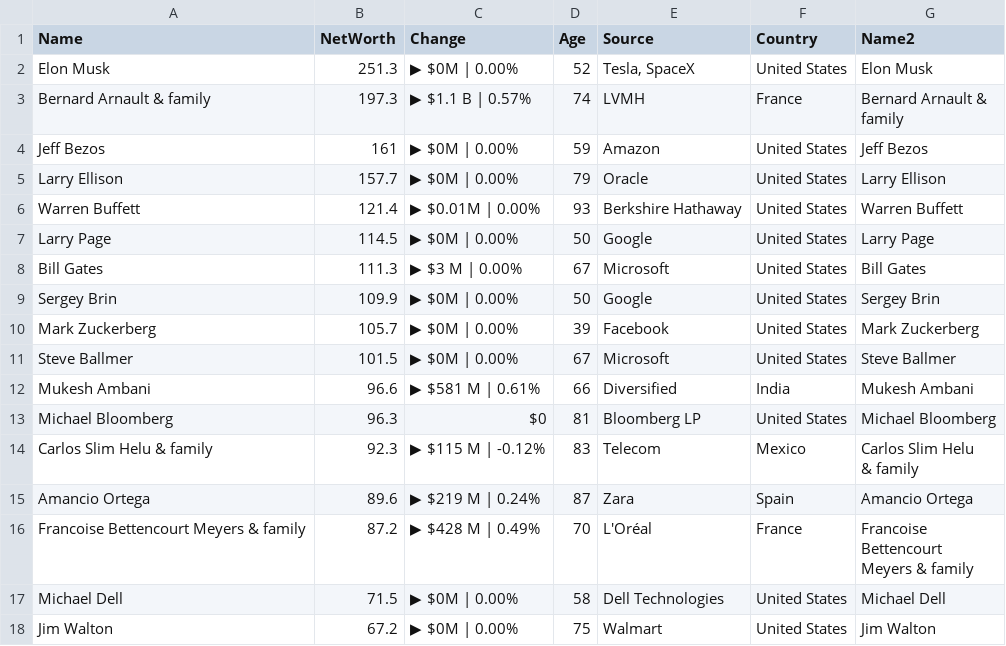
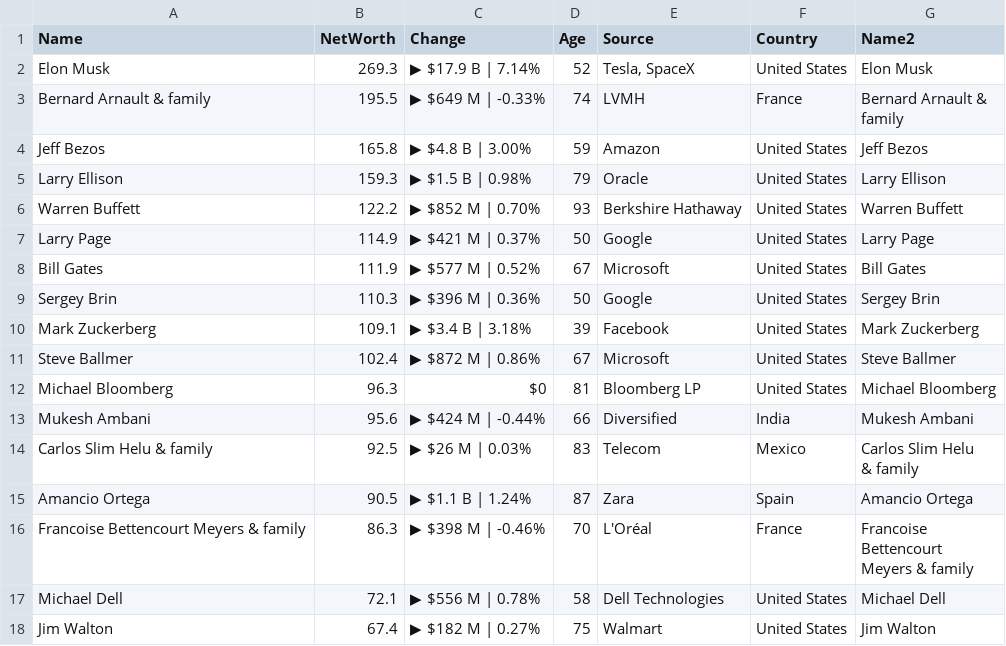
Before and after one commit to ckr4/bnaires, a CSV file: bnaires/data.csv, drawn as a sheet; only a part is shown; the diff covers the shown part only.

Commit message:
update bnaires

```diff
--- a/bnaires/data.csv
+++ b/bnaires/data.csv
@@ -1,22 +1,22 @@
 "Name","NetWorth","Change","Age","Source","Country","Name2"
-"Elon Musk",251.3,"▶ $0M | 0.00%",52,"Tesla, SpaceX","United States","Elon Musk"
-"Bernard Arnault & family",197.3,"▶ $1.1 B | 0.57%",74,"LVMH","France","Bernard Arnault &
-family"
-"Jeff Bezos",161,"▶ $0M | 0.00%",59,"Amazon","United States","Jeff Bezos"
-"Larry Ellison",157.7,"▶ $0M | 0.00%",79,"Oracle","United States","Larry Ellison"
-"Warren Buffett",121.4,"▶ $0.01M | 0.00%",93,"Berkshire Hathaway","United States","Warren Buffett"
-"Larry Page",114.5,"▶ $0M | 0.00%",50,"Google","United States","Larry Page"
-"Bill Gates",111.3,"▶ $3 M | 0.00%",67,"Microsoft","United States","Bill Gates"
-"Sergey Brin",109.9,"▶ $0M | 0.00%",50,"Google","United States","Sergey Brin"
-"Mark Zuckerberg",105.7,"▶ $0M | 0.00%",39,"Facebook","United States","Mark Zuckerberg"
-"Steve Ballmer",101.5,"▶ $0M | 0.00%",67,"Microsoft","United States","Steve Ballmer"
-"Mukesh Ambani",96.6,"▶ $581 M | 0.61%",66,"Diversified","India","Mukesh Ambani"
+"Elon Musk",269.3,"▶ $17.9 B | 7.14%",52,"Tesla, SpaceX","United States","Elon Musk"
+"Bernard Arnault & family",195.5,"▶ $649 M | -0.33%",74,"LVMH","France","Bernard Arnault &
+family"
+"Jeff Bezos",165.8,"▶ $4.8 B | 3.00%",59,"Amazon","United States","Jeff Bezos"
+"Larry Ellison",159.3,"▶ $1.5 B | 0.98%",79,"Oracle","United States","Larry Ellison"
+"Warren Buffett",122.2,"▶ $852 M | 0.70%",93,"Berkshire Hathaway","United States","Warren Buffett"
+"Larry Page",114.9,"▶ $421 M | 0.37%",50,"Google","United States","Larry Page"
+"Bill Gates",111.9,"▶ $577 M | 0.52%",67,"Microsoft","United States","Bill Gates"
+"Sergey Brin",110.3,"▶ $396 M | 0.36%",50,"Google","United States","Sergey Brin"
+"Mark Zuckerberg",109.1,"▶ $3.4 B | 3.18%",39,"Facebook","United States","Mark Zuckerberg"
+"Steve Ballmer",102.4,"▶ $872 M | 0.86%",67,"Microsoft","United States","Steve Ballmer"
 "Michael Bloomberg",96.3,"$0",81,"Bloomberg LP","United States","Michael Bloomberg"
-"Carlos Slim Helu & family",92.3,"▶ $115 M | -0.12%",83,"Telecom","Mexico","Carlos Slim Helu
-& family"
-"Amancio Ortega",89.6,"▶ $219 M | 0.24%",87,"Zara","Spain","Amancio Ortega"
-"Francoise Bettencourt Meyers & family",87.2,"▶ $428 M | 0.49%",70,"L'Oréal","France","Francoise
-Bettencourt
-Meyers & family"
-"Michael Dell",71.5,"▶ $0M | 0.00%",58,"Dell Technologies","United States","Michael Dell"
-"Jim Walton",67.2,"▶ $0M | 0.00%",75,"Walmart","United States","Jim Walton"
+"Mukesh Ambani",95.6,"▶ $424 M | -0.44%",66,"Diversified","India","Mukesh Ambani"
+"Carlos Slim Helu & family",92.5,"▶ $26 M | 0.03%",83,"Telecom","Mexico","Carlos Slim Helu
+& family"
+"Amancio Ortega",90.5,"▶ $1.1 B | 1.24%",87,"Zara","Spain","Amancio Ortega"
+"Francoise Bettencourt Meyers & family",86.3,"▶ $398 M | -0.46%",70,"L'Oréal","France","Francoise
+Bettencourt
+Meyers & family"
+"Michael Dell",72.1,"▶ $556 M | 0.78%",58,"Dell Technologies","United States","Michael Dell"
+"Jim Walton",67.4,"▶ $182 M | 0.27%",75,"Walmart","United States","Jim Walton"
```
Also changed, not shown: 10 edited cells elsewhere in this file, 1 other file.
